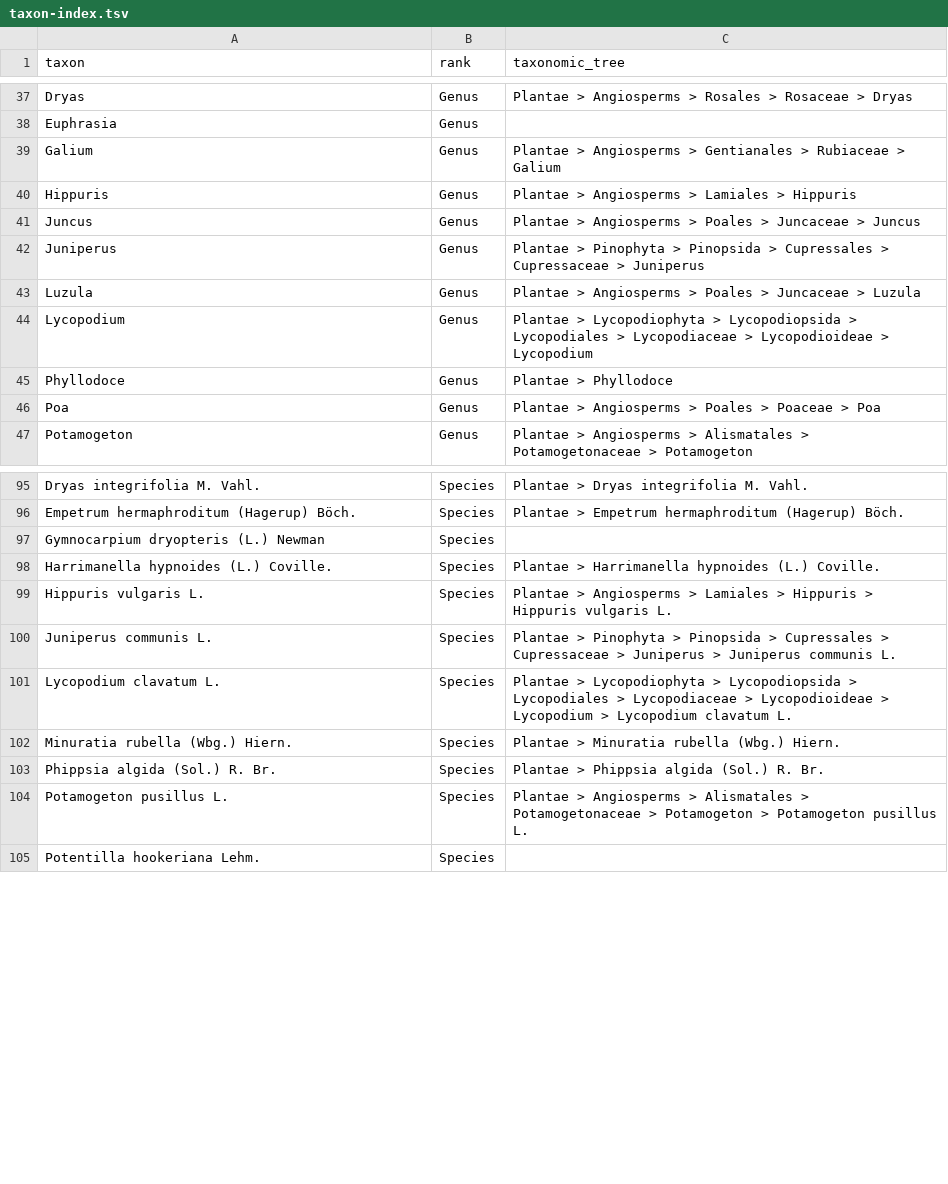
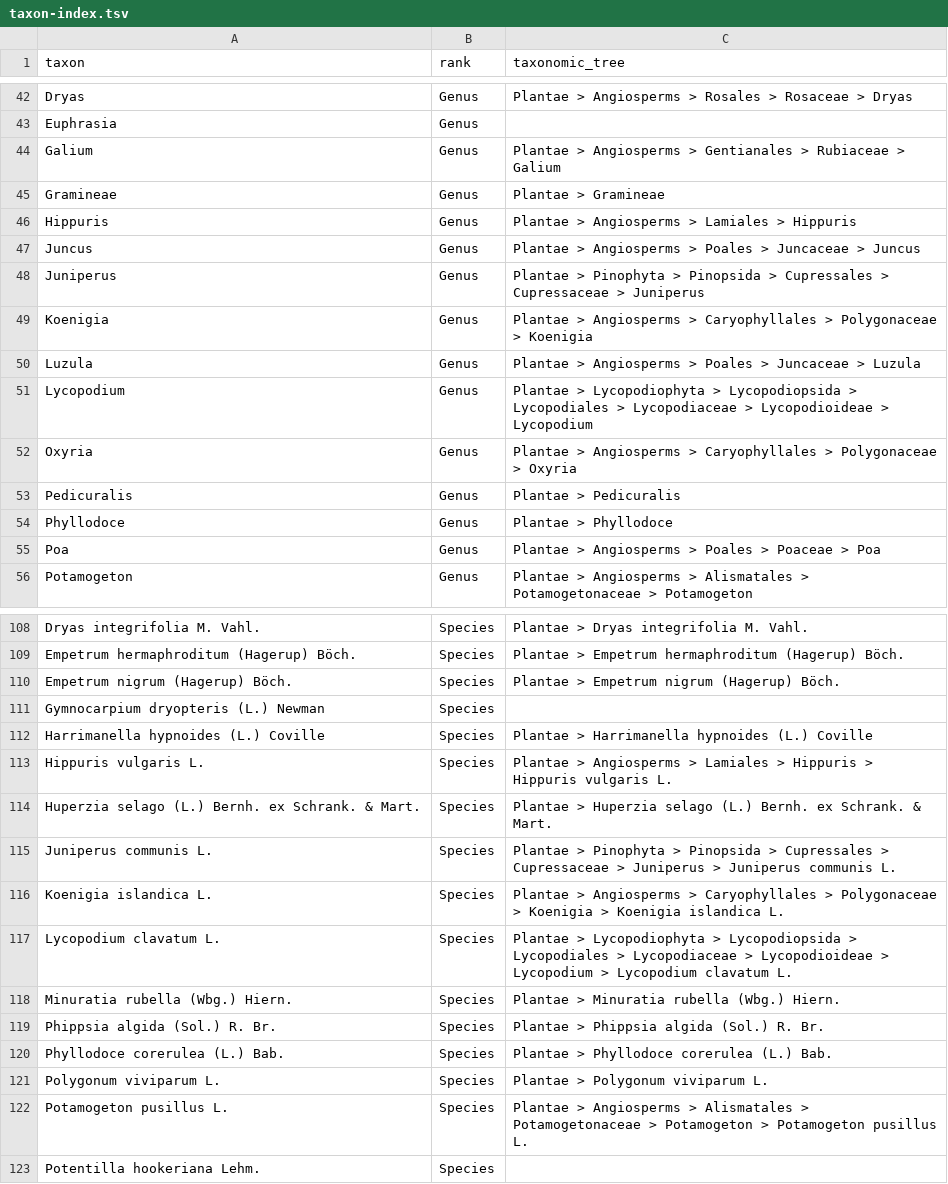
Before and after one commit to AndrewIOM/arctic-biodiversity-indicators, a TSV file: data-derived/taxon-index.tsv, drawn as a sheet; only a part is shown, gaps mark what is left out; the diff covers the shown part only.

Commit message:
Data update

```diff
--- a/data-derived/taxon-index.tsv
+++ b/data-derived/taxon-index.tsv
@@ -39,2 +44,3 @@ Euphrasia	Genus
 Galium	Genus	Plantae > Angiosperms > Gentianales > Rubiaceae > Galium
+Gramineae	Genus	Plantae > Gramineae
 Hippuris	Genus	Plantae > Angiosperms > Lamiales > Hippuris
@@ -42,4 +48,7 @@ Juncus	Genus	Plantae > Angiosperms > Poales > Juncaceae > Juncus
 Juniperus	Genus	Plantae > Pinophyta > Pinopsida > Cupressales > Cupressaceae > Juniperus
+Koenigia	Genus	Plantae > Angiosperms > Caryophyllales > Polygonaceae > Koenigia
 Luzula	Genus	Plantae > Angiosperms > Poales > Juncaceae > Luzula
 Lycopodium	Genus	Plantae > Lycopodiophyta > Lycopodiopsida > Lycopodiales > Lycopodiaceae > Lycopodioideae > Lycopodium
+Oxyria	Genus	Plantae > Angiosperms > Caryophyllales > Polygonaceae > Oxyria
+Pedicuralis	Genus	Plantae > Pedicuralis
 Phyllodoce	Genus	Plantae > Phyllodoce
@@ -96,6 +109,9 @@ Dryas integrifolia M. Vahl.	Species	Plantae > Dryas integrifolia M. Vahl.
 Empetrum hermaphroditum (Hagerup) Böch.	Species	Plantae > Empetrum hermaphroditum (Hagerup) Böch.
+Empetrum nigrum (Hagerup) Böch.	Species	Plantae > Empetrum nigrum (Hagerup) Böch.
 Gymnocarpium dryopteris (L.) Newman	Species	
-Harrimanella hypnoides (L.) Coville.	Species	Plantae > Harrimanella hypnoides (L.) Coville.
+Harrimanella hypnoides (L.) Coville	Species	Plantae > Harrimanella hypnoides (L.) Coville
 Hippuris vulgaris L.	Species	Plantae > Angiosperms > Lamiales > Hippuris > Hippuris vulgaris L.
+Huperzia selago (L.) Bernh. ex Schrank. & Mart.	Species	Plantae > Huperzia selago (L.) Bernh. ex Schrank. & Mart.
 Juniperus communis L.	Species	Plantae > Pinophyta > Pinopsida > Cupressales > Cupressaceae > Juniperus > Juniperus communis L.
+Koenigia islandica L.	Species	Plantae > Angiosperms > Caryophyllales > Polygonaceae > Koenigia > Koenigia islandica L.
 Lycopodium clavatum L.	Species	Plantae > Lycopodiophyta > Lycopodiopsida > Lycopodiales > Lycopodiaceae > Lycopodioideae > Lycopodium > Lycopodium clavatum L.
@@ -103,2 +119,4 @@ Minuratia rubella (Wbg.) Hiern.	Species	Plantae > Minuratia rubella (Wbg.) Hiern
 Phippsia algida (Sol.) R. Br.	Species	Plantae > Phippsia algida (Sol.) R. Br.
+Phyllodoce corerulea (L.) Bab.	Species	Plantae > Phyllodoce corerulea (L.) Bab.
+Polygonum viviparum L.	Species	Plantae > Polygonum viviparum L.
 Potamogeton pusillus L.	Species	Plantae > Angiosperms > Alismatales > Potamogetonaceae > Potamogeton > Potamogeton pusillus L.
```
Also changed, not shown: 14 added rows elsewhere in this file, data-derived/community-composition/richness.tsv, data-derived/community-composition/richness_spatial.tsv, 8 other files.
